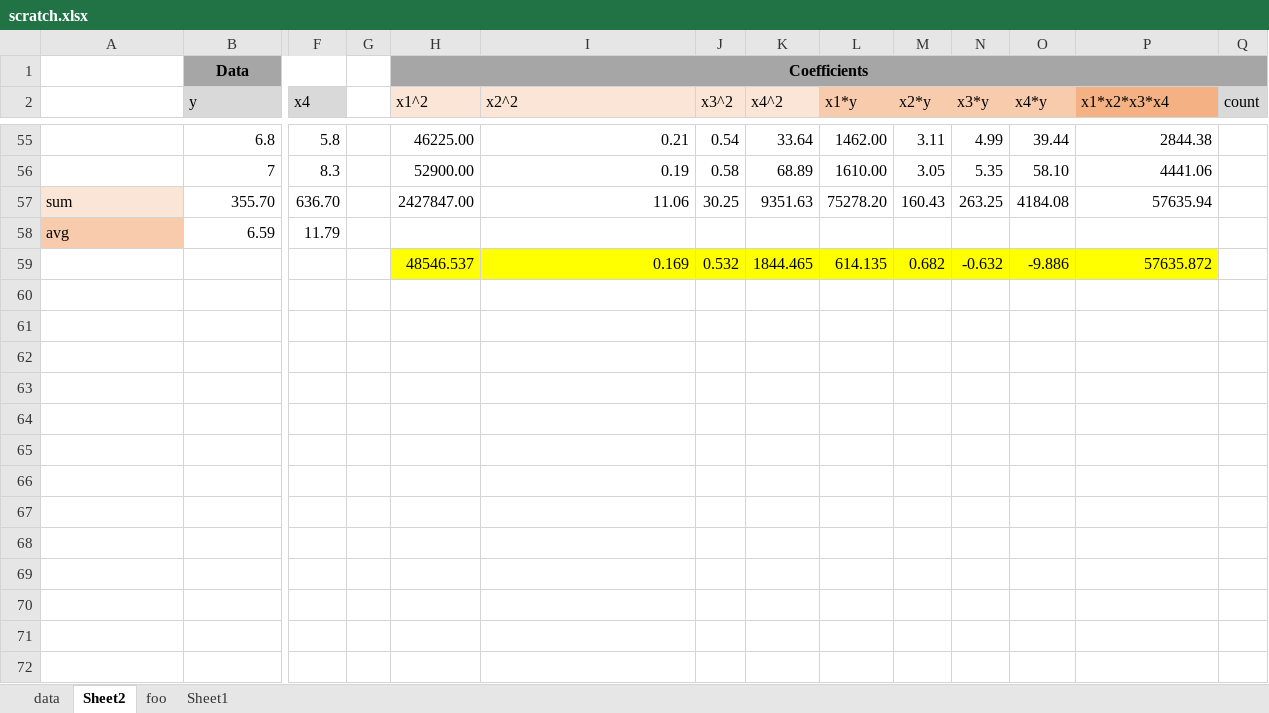
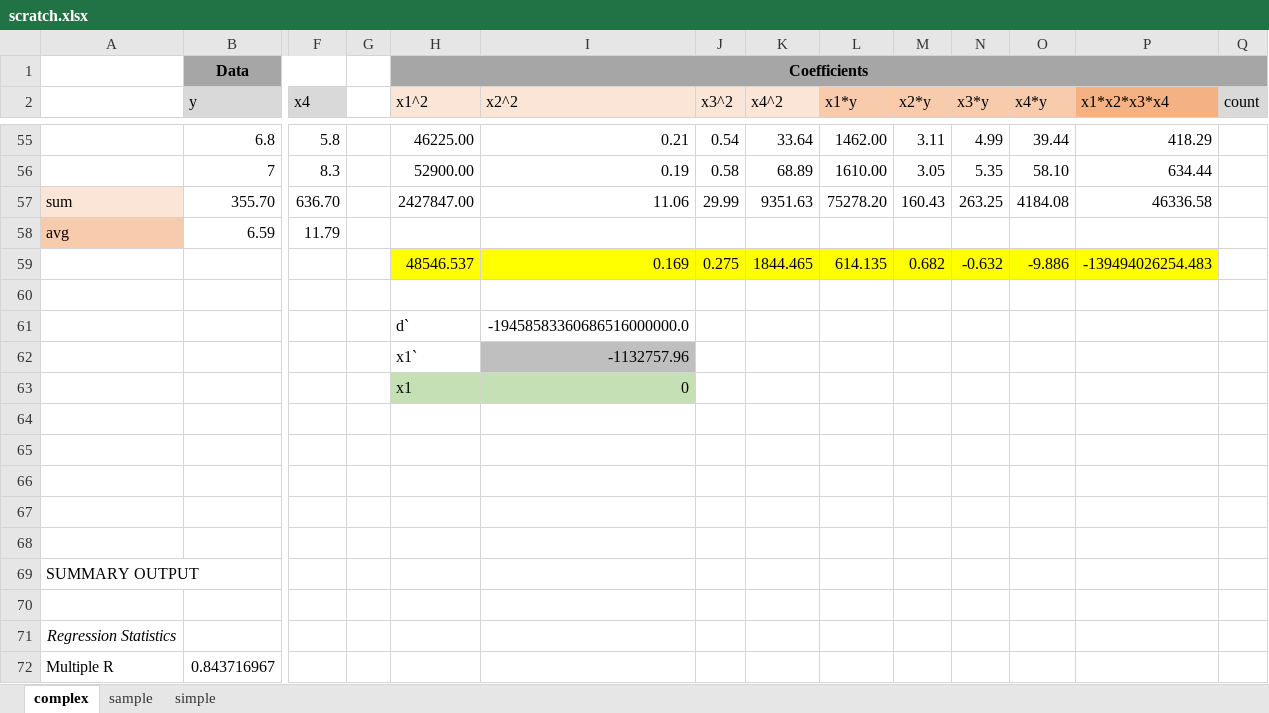
Before and after one commit to objeck/objeck-lang, an Excel workbook: programs/frameworks/neural/data/scratch.xlsx, sheet complex, drawn as a sheet; only a part is shown, gaps mark what is left out; values as stored, in another font and other column widths than the file's, no borders; rows hold the shown columns only; the diff covers the shown part only; the diff names each change by its address in the sheet, - before the commit and + after, or states it on an @@ line.

```diff
--- a/programs/frameworks/neural/data/scratch.xlsx (sheet complex)
+++ b/programs/frameworks/neural/data/scratch.xlsx (sheet complex)
-sheet tab: data
+sheet tab: sample
-sheet tab: Sheet2
+sheet tab: complex
-sheet tab: Sheet1
+sheet tab: simple
-sheet tab: foo
@@ sheet tab order changed: complex | sample | simple @@
-P55 (x1*x2*x3*x4): 2844.38
+P55 (x1*x2*x3*x4): 418.29
-P56 (x1*x2*x3*x4): 4441.06
+P56 (x1*x2*x3*x4): 634.44
-J57 (x3^2): 30.25
+J57 (x3^2): 29.99
-P57 (x1*x2*x3*x4): 57635.94
+P57 (x1*x2*x3*x4): 46336.58
-J59 (x3^2): 0.532
+J59 (x3^2): 0.275
-P59 (x1*x2*x3*x4): 57635.872
+P59 (x1*x2*x3*x4): -139494026254.483
+row 60: (empty)
+row 61:  |  |  |  | d` | -19458583360686516000000.0
+row 62:  |  |  |  | x1` | -1132757.96
+row 63:  |  |  |  | x1 | 0
+row 64: (empty)
+row 65: (empty)
+row 66: (empty)
+row 67: (empty)
+row 68: (empty)
+row 69: SUMMARY OUTPUT
+row 70: (empty)
+row 71: Regression Statistics
+row 72: Multiple R | 0.843716967
```
Also changed, not shown: 17 added rows and 53 edited cells elsewhere in this sheet, formulas that keep their value.
